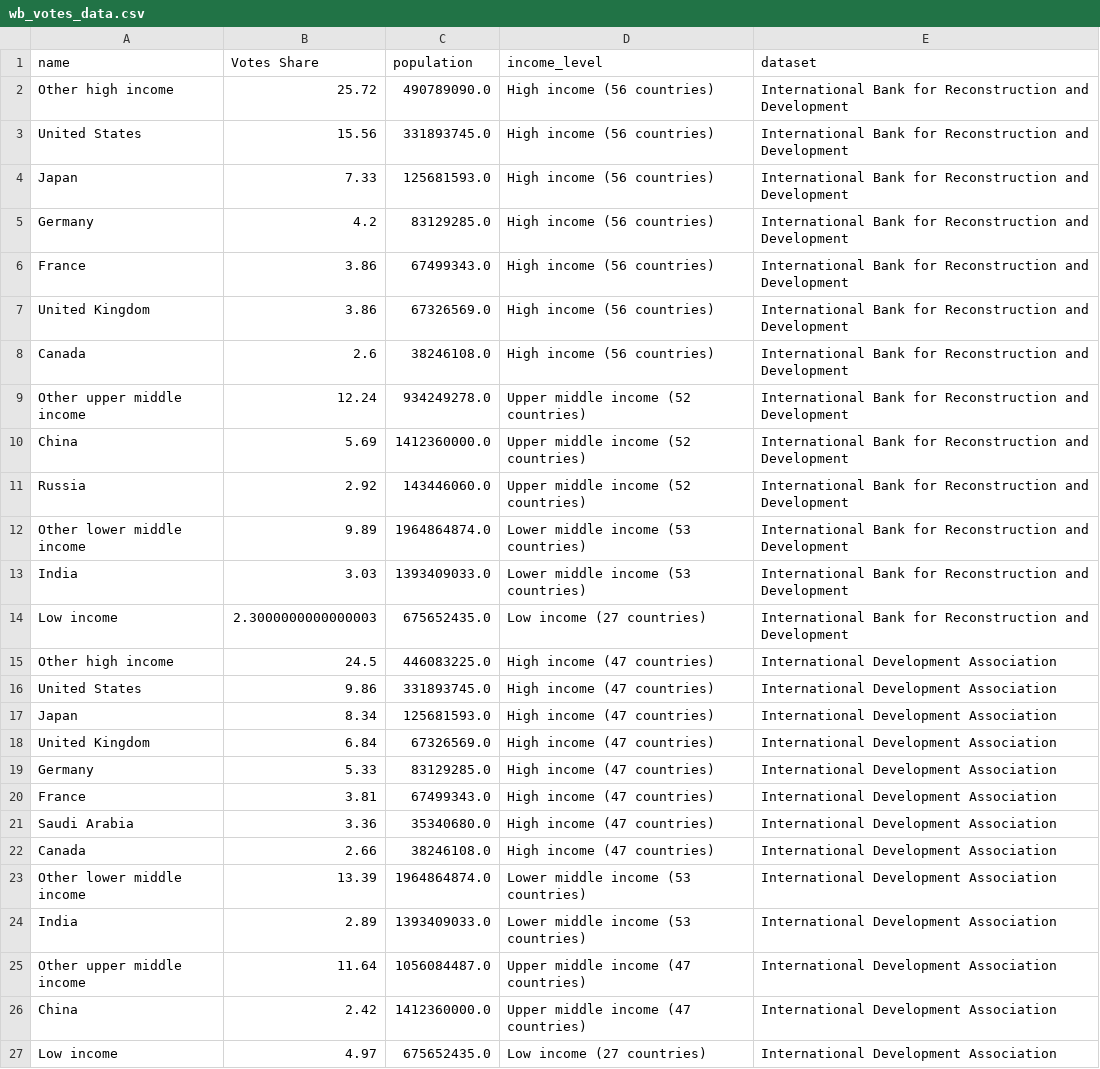
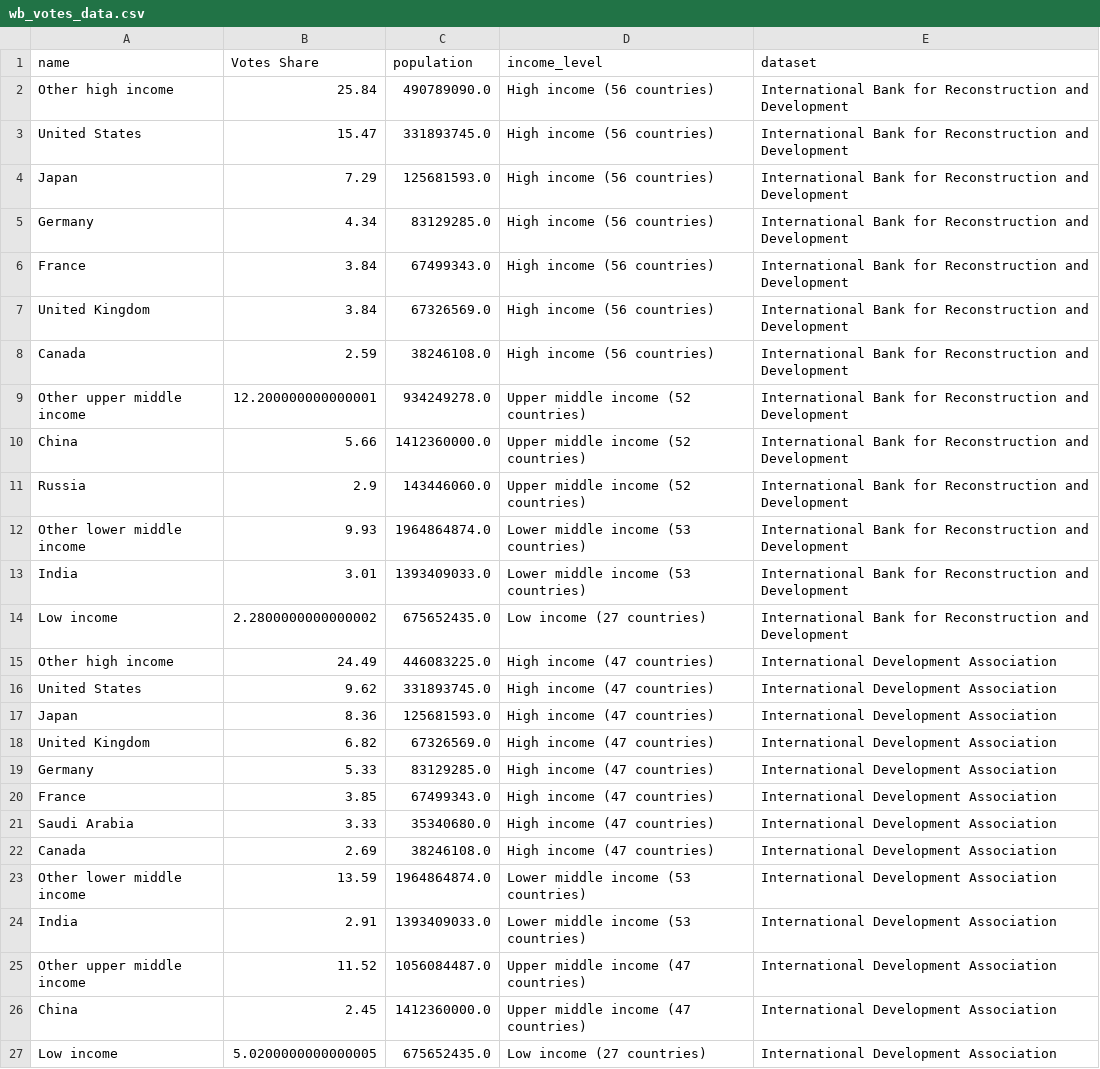
Before and after one commit to ONEcampaign/data_dive_MDBs, a CSV file: output/wb_votes_data.csv, drawn as a sheet.

```diff
--- a/output/wb_votes_data.csv
+++ b/output/wb_votes_data.csv
@@ -1,27 +1,27 @@
 name,Votes Share,population,income_level,dataset
-Other high income,25.72,490789090.0,High income (56 countries),International Bank for Reconstruction and Development
-United States,15.56,331893745.0,High income (56 countries),International Bank for Reconstruction and Development
-Japan,7.33,125681593.0,High income (56 countries),International Bank for Reconstruction and Development
-Germany,4.2,83129285.0,High income (56 countries),International Bank for Reconstruction and Development
-France,3.86,67499343.0,High income (56 countries),International Bank for Reconstruction and Development
-United Kingdom,3.86,67326569.0,High income (56 countries),International Bank for Reconstruction and Development
-Canada,2.6,38246108.0,High income (56 countries),International Bank for Reconstruction and Development
-Other upper middle income,12.24,934249278.0,Upper middle income (52 countries),International Bank for Reconstruction and Development
-China,5.69,1412360000.0,Upper middle income (52 countries),International Bank for Reconstruction and Development
-Russia,2.92,143446060.0,Upper middle income (52 countries),International Bank for Reconstruction and Development
-Other lower middle income,9.89,1964864874.0,Lower middle income (53 countries),International Bank for Reconstruction and Development
-India,3.03,1393409033.0,Lower middle income (53 countries),International Bank for Reconstruction and Development
-Low income,2.3000000000000003,675652435.0,Low income (27 countries),International Bank for Reconstruction and Development
-Other high income,24.5,446083225.0,High income (47 countries),International Development Association
-United States,9.86,331893745.0,High income (47 countries),International Development Association
-Japan,8.34,125681593.0,High income (47 countries),International Development Association
-United Kingdom,6.84,67326569.0,High income (47 countries),International Development Association
+Other high income,25.84,490789090.0,High income (56 countries),International Bank for Reconstruction and Development
+United States,15.47,331893745.0,High income (56 countries),International Bank for Reconstruction and Development
+Japan,7.29,125681593.0,High income (56 countries),International Bank for Reconstruction and Development
+Germany,4.34,83129285.0,High income (56 countries),International Bank for Reconstruction and Development
+France,3.84,67499343.0,High income (56 countries),International Bank for Reconstruction and Development
+United Kingdom,3.84,67326569.0,High income (56 countries),International Bank for Reconstruction and Development
+Canada,2.59,38246108.0,High income (56 countries),International Bank for Reconstruction and Development
+Other upper middle income,12.200000000000001,934249278.0,Upper middle income (52 countries),International Bank for Reconstruction and Development
+China,5.66,1412360000.0,Upper middle income (52 countries),International Bank for Reconstruction and Development
+Russia,2.9,143446060.0,Upper middle income (52 countries),International Bank for Reconstruction and Development
+Other lower middle income,9.93,1964864874.0,Lower middle income (53 countries),International Bank for Reconstruction and Development
+India,3.01,1393409033.0,Lower middle income (53 countries),International Bank for Reconstruction and Development
+Low income,2.2800000000000002,675652435.0,Low income (27 countries),International Bank for Reconstruction and Development
+Other high income,24.49,446083225.0,High income (47 countries),International Development Association
+United States,9.62,331893745.0,High income (47 countries),International Development Association
+Japan,8.36,125681593.0,High income (47 countries),International Development Association
+United Kingdom,6.82,67326569.0,High income (47 countries),International Development Association
 Germany,5.33,83129285.0,High income (47 countries),International Development Association
-France,3.81,67499343.0,High income (47 countries),International Development Association
-Saudi Arabia,3.36,35340680.0,High income (47 countries),International Development Association
-Canada,2.66,38246108.0,High income (47 countries),International Development Association
-Other lower middle income,13.39,1964864874.0,Lower middle income (53 countries),International Development Association
-India,2.89,1393409033.0,Lower middle income (53 countries),International Development Association
-Other upper middle income,11.64,1056084487.0,Upper middle income (47 countries),International Development Association
-China,2.42,1412360000.0,Upper middle income (47 countries),International Development Association
-Low income,4.97,675652435.0,Low income (27 countries),International Development Association
+France,3.85,67499343.0,High income (47 countries),International Development Association
+Saudi Arabia,3.33,35340680.0,High income (47 countries),International Development Association
+Canada,2.69,38246108.0,High income (47 countries),International Development Association
+Other lower middle income,13.59,1964864874.0,Lower middle income (53 countries),International Development Association
+India,2.91,1393409033.0,Lower middle income (53 countries),International Development Association
+Other upper middle income,11.52,1056084487.0,Upper middle income (47 countries),International Development Association
+China,2.45,1412360000.0,Upper middle income (47 countries),International Development Association
+Low income,5.0200000000000005,675652435.0,Low income (27 countries),International Development Association
```
Also changed, not shown: 2 other files.
